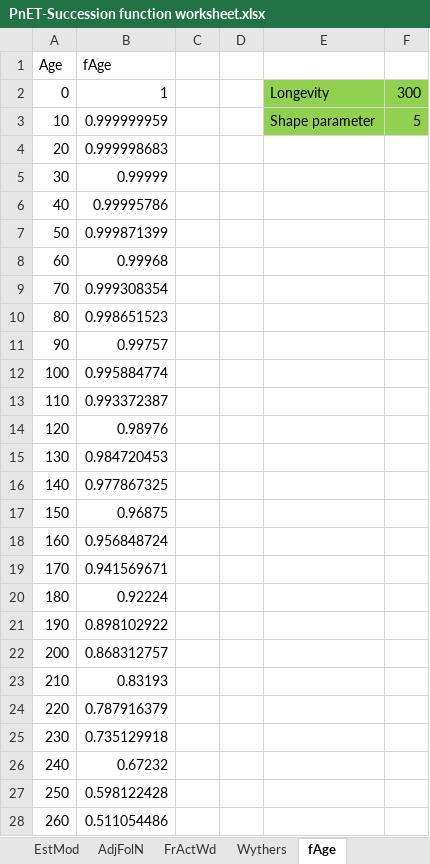
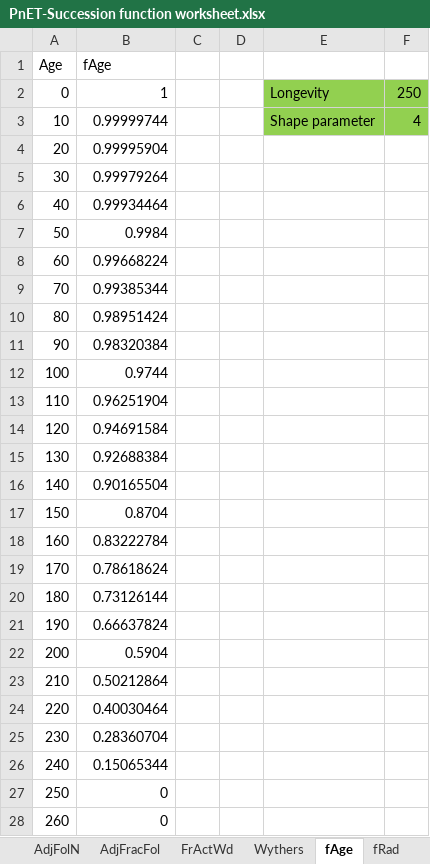
Before and after one commit to LANDIS-II-Foundation/Extension-PnET-Succession, an Excel workbook: deploy/docs/PnET-Succession function worksheet.xlsx, sheet fAge, drawn as a sheet; only a part is shown; values as stored, in another font and other column widths than the file's, no borders; charts and pictures not drawn; the diff covers the shown part only; the diff names each change by its address in the sheet, - before the commit and + after, or states it on an @@ line.

```diff
--- a/deploy/docs/PnET-Succession function worksheet.xlsx (sheet fAge)
+++ b/deploy/docs/PnET-Succession function worksheet.xlsx (sheet fAge)
+sheet tab: AdjFracFol
+sheet tab: fRad
-F2: 300
+F2: 250
-B3 (fAge): 0.999999959
+B3 (fAge): 0.99999744
-F3: 5
+F3: 4
-B4 (fAge): 0.999998683
+B4 (fAge): 0.99995904
-B5 (fAge): 0.99999
+B5 (fAge): 0.99979264
-B6 (fAge): 0.99995786
+B6 (fAge): 0.99934464
-B7 (fAge): 0.999871399
+B7 (fAge): 0.9984
-B8 (fAge): 0.99968
+B8 (fAge): 0.99668224
-B9 (fAge): 0.999308354
+B9 (fAge): 0.99385344
-B10 (fAge): 0.998651523
+B10 (fAge): 0.98951424
-B11 (fAge): 0.99757
+B11 (fAge): 0.98320384
-B12 (fAge): 0.995884774
+B12 (fAge): 0.9744
-B13 (fAge): 0.993372387
+B13 (fAge): 0.96251904
-B14 (fAge): 0.98976
+B14 (fAge): 0.94691584
-B15 (fAge): 0.984720453
+B15 (fAge): 0.92688384
-B16 (fAge): 0.977867325
+B16 (fAge): 0.90165504
-B17 (fAge): 0.96875
+B17 (fAge): 0.8704
-B18 (fAge): 0.956848724
+B18 (fAge): 0.83222784
-B19 (fAge): 0.941569671
+B19 (fAge): 0.78618624
-B20 (fAge): 0.92224
+B20 (fAge): 0.73126144
-B21 (fAge): 0.898102922
+B21 (fAge): 0.66637824
-B22 (fAge): 0.868312757
+B22 (fAge): 0.5904
-B23 (fAge): 0.83193
+B23 (fAge): 0.50212864
-B24 (fAge): 0.787916379
+B24 (fAge): 0.40030464
-B25 (fAge): 0.735129918
+B25 (fAge): 0.28360704
-B26 (fAge): 0.67232
+B26 (fAge): 0.15065344
-B27 (fAge): 0.598122428
+B27 (fAge): 0
-B28 (fAge): 0.511054486
+B28 (fAge): 0
```
Also changed, not shown: 3 edited cells elsewhere in this sheet, sheet EstMod, sheet DTemp, sheet AdjFolN, sheet CO2HalfSatEff, sheet Amax A&B worksheet, sheet FrActWd, 1 more sheet, other sheet tabs, formulas that keep their value, hidden cells, charts or pictures, 3 other files.
